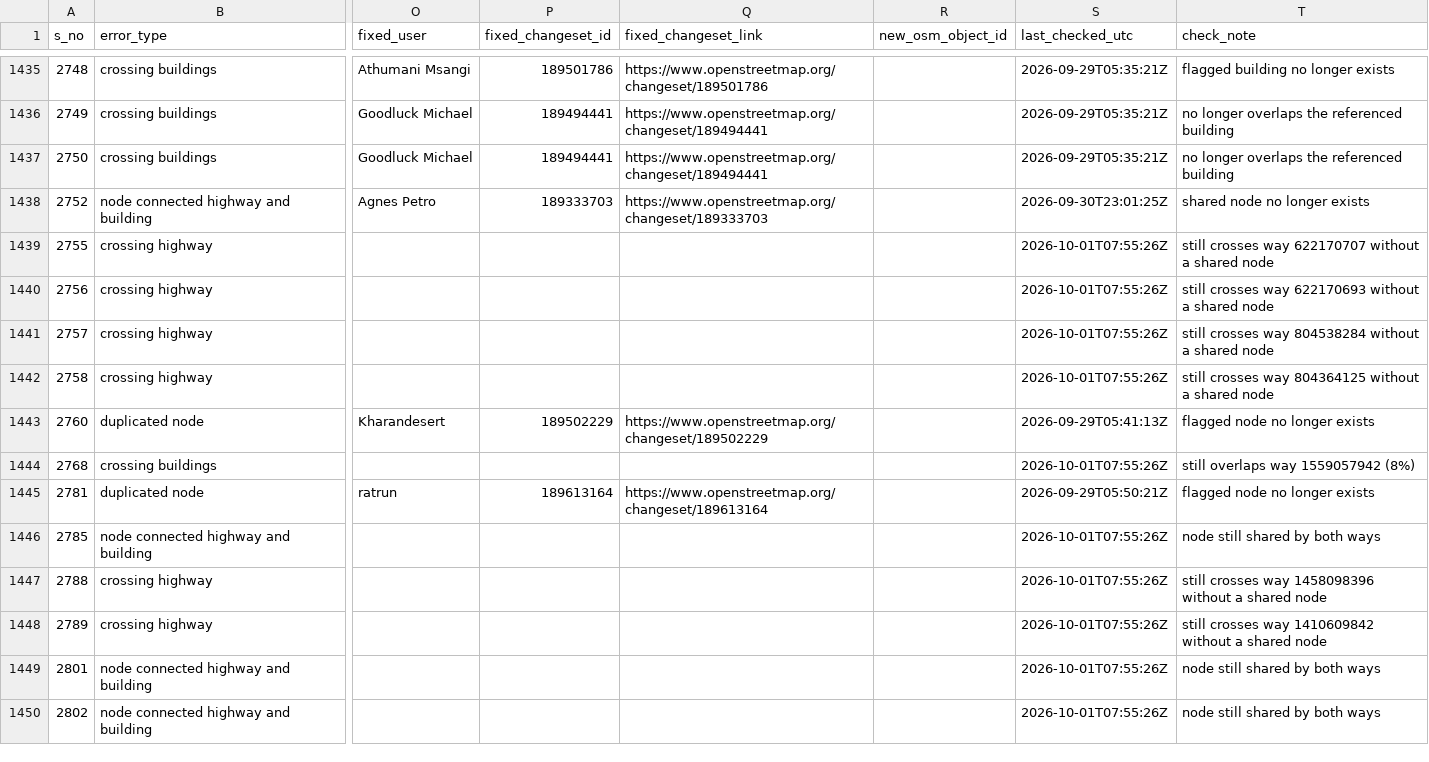
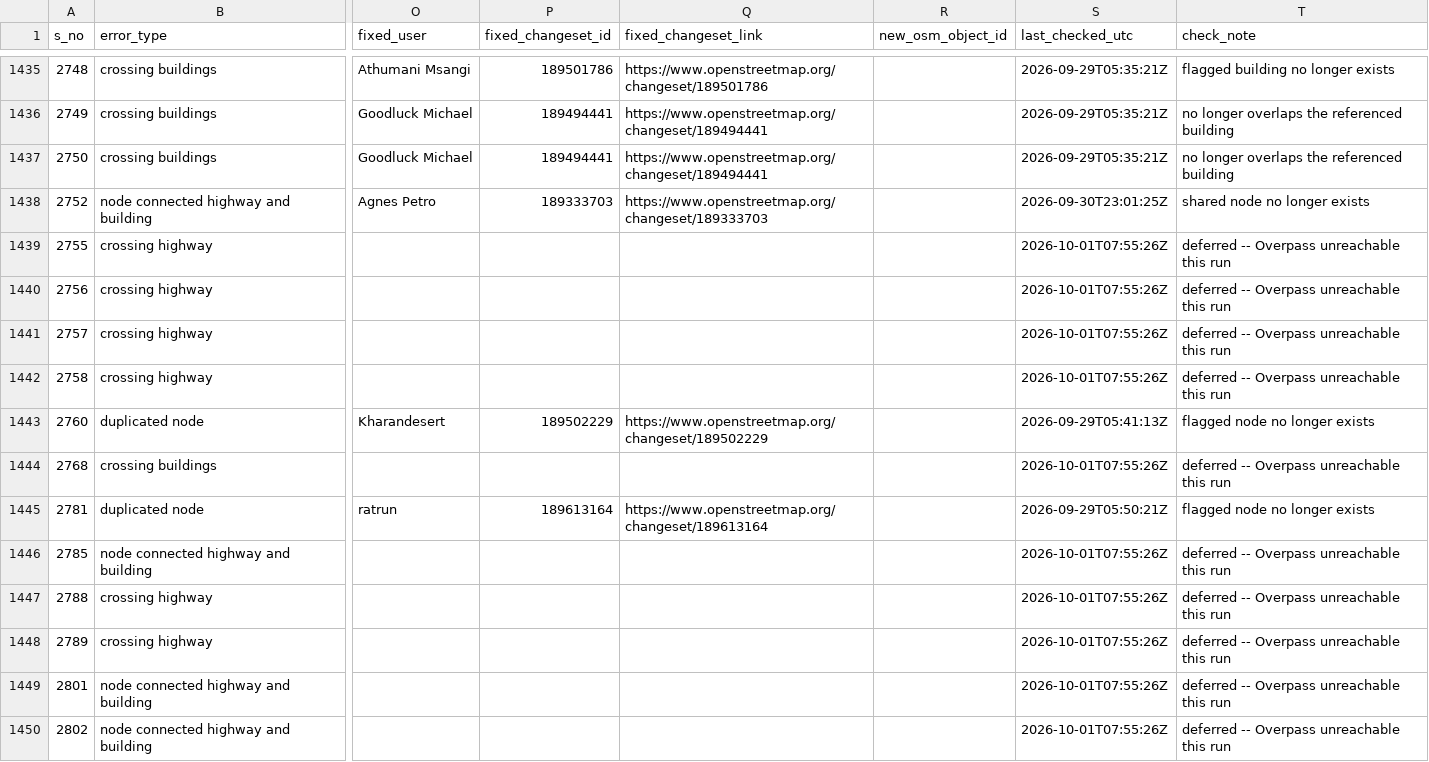
Before and after one commit to KingVik-Planet/OSM_QC_Fix_Tracker.tt_event, a CSV file: data/fix_status_snapshot_1.csv, drawn as a sheet; only a part is shown, gaps mark what is left out; the diff covers the shown part only; the diff names each change by its address in the sheet, - before the commit and + after, or states it on an @@ line.

```diff
--- a/data/fix_status_snapshot_1.csv
+++ b/data/fix_status_snapshot_1.csv
-T1439 (check_note): still crosses way 622170707 without a shared node
+T1439 (check_note): deferred -- Overpass unreachable this run
-T1440 (check_note): still crosses way 622170693 without a shared node
+T1440 (check_note): deferred -- Overpass unreachable this run
-T1441 (check_note): still crosses way 804538284 without a shared node
+T1441 (check_note): deferred -- Overpass unreachable this run
-T1442 (check_note): still crosses way 804364125 without a shared node
+T1442 (check_note): deferred -- Overpass unreachable this run
-T1444 (check_note): still overlaps way 1559057942 (8%)
+T1444 (check_note): deferred -- Overpass unreachable this run
-T1446 (check_note): node still shared by both ways
+T1446 (check_note): deferred -- Overpass unreachable this run
-T1447 (check_note): still crosses way 1458098396 without a shared node
+T1447 (check_note): deferred -- Overpass unreachable this run
-T1448 (check_note): still crosses way 1410609842 without a shared node
+T1448 (check_note): deferred -- Overpass unreachable this run
-T1449:T1450 (check_note): node still shared by both ways
+T1449:T1450 (check_note): deferred -- Overpass unreachable this run
```
Also changed, not shown: 85 edited cells elsewhere in this file.
